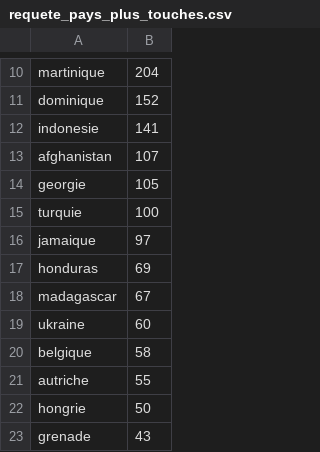
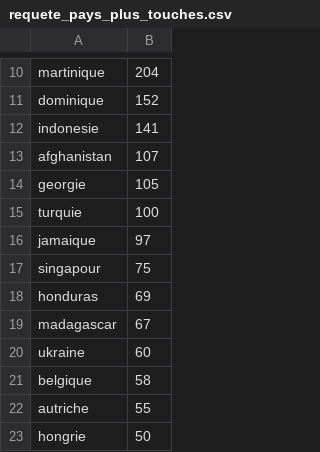
Before and after one commit to NicolasBroute/Projet_Tableau_de_Bord, a CSV file: Requetes/requete_pays_plus_touches.csv, drawn as a sheet; only a part is shown, gaps mark what is left out; the shorter side is filled out with more unchanged rows; the diff names each change by its address in the sheet, - before the commit and + after, or states it on an @@ line.

```diff
--- a/Requetes/requete_pays_plus_touches.csv
+++ b/Requetes/requete_pays_plus_touches.csv
+row 17: singapour | 75
```
Also changed, not shown: Requetes/requete_evolution_nb_art.csv, Requetes/requete_nb_articles_theme.csv, 3 other files.
